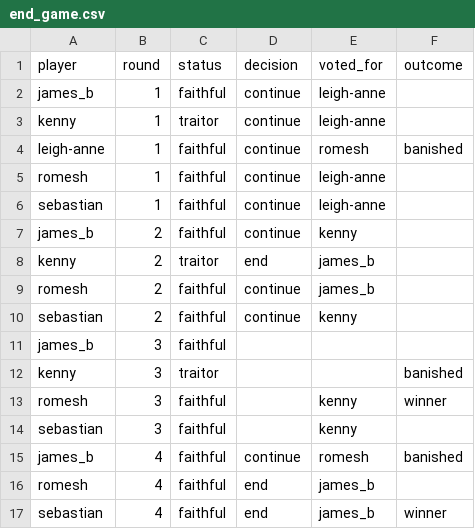
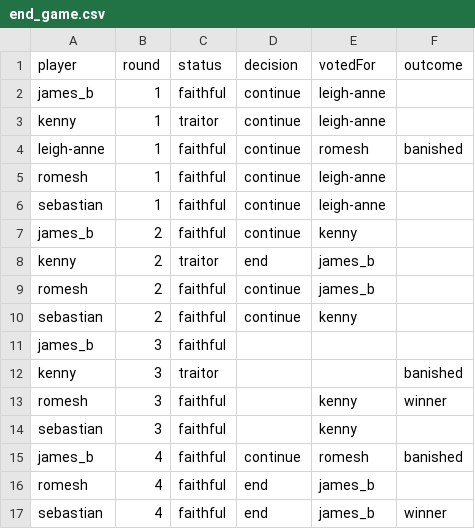
Before and after one commit to simonprickett/celebrity-traitors-workshop, a CSV file: data/csv/end_game.csv, drawn as a sheet.

```diff
--- a/data/csv/end_game.csv
+++ b/data/csv/end_game.csv
@@ -1,2 +1,2 @@
-player,round,status,decision,voted_for,outcome
+player,round,status,decision,votedFor,outcome
 james_b,1,faithful,continue,leigh-anne,
```
Also changed, not shown: data/csv/game_data.csv, 5 other files.
